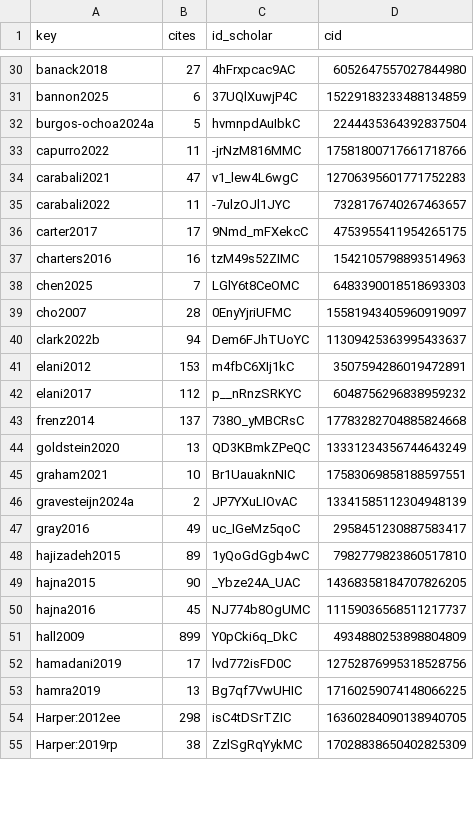
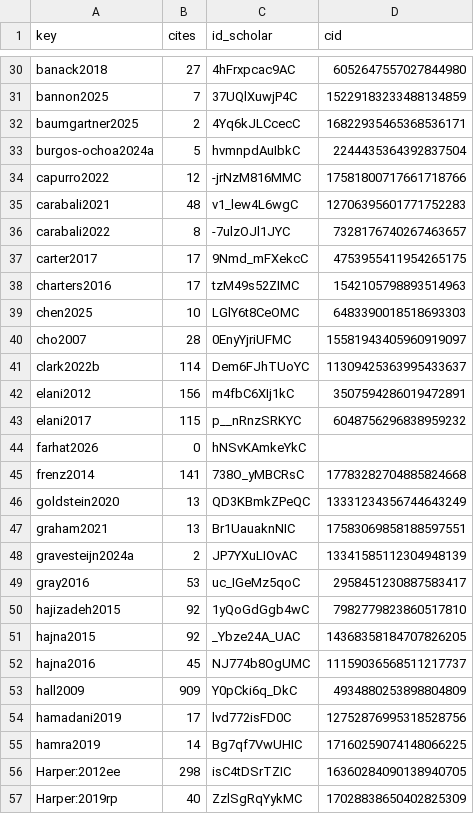
Before and after one commit to sbh4th/sbh4th.github.io, a CSV file: papers/_meta.csv, drawn as a sheet; only a part is shown, gaps mark what is left out; addresses are those after the commit; the diff covers the shown part only; the diff names each change by its address in the sheet, - before the commit and + after, or states it on an @@ line.

```diff
--- a/papers/_meta.csv
+++ b/papers/_meta.csv
-B31 (cites): 6
+B31 (cites): 7
+row 32: baumgartner2025 | 2 | 4Yq6kJLCcecC | 16822935465368536171
-B34 (cites): 11
+B34 (cites): 12
-B35 (cites): 47
+B35 (cites): 48
-B36 (cites): 11
+B36 (cites): 8
-B38 (cites): 16
+B38 (cites): 17
-B39 (cites): 7
+B39 (cites): 10
-B41 (cites): 94
+B41 (cites): 114
-B42 (cites): 153
+B42 (cites): 156
-B43 (cites): 112
+B43 (cites): 115
+row 44: farhat2026 | 0 | hNSvKAmkeYkC
-B45 (cites): 137
+B45 (cites): 141
-B47 (cites): 10
+B47 (cites): 13
-B49 (cites): 49
+B49 (cites): 53
-B50 (cites): 89
+B50 (cites): 92
-B51 (cites): 90
+B51 (cites): 92
-B53 (cites): 899
+B53 (cites): 909
-B55 (cites): 13
+B55 (cites): 14
-B57 (cites): 38
+B57 (cites): 40
```
Also changed, not shown: 2 added rows and 99 edited cells elsewhere in this file, 22 other files.
